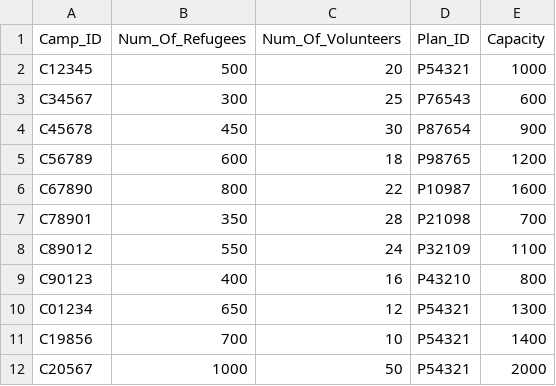
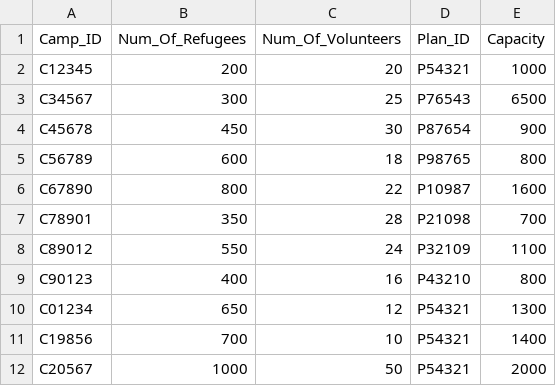
Before and after one commit to devangovind/intro-programming, a CSV file: files/camps_file.csv, drawn as a sheet.

```diff
--- a/files/camps_file.csv
+++ b/files/camps_file.csv
@@ -1,6 +1,6 @@
 Camp_ID,Num_Of_Refugees,Num_Of_Volunteers,Plan_ID,Capacity
-C12345,500,20,P54321,1000
-C34567,300,25,P76543,600
+C12345,200,20,P54321,1000
+C34567,300,25,P76543,6500
 C45678,450,30,P87654,900
-C56789,600,18,P98765,1200
+C56789,600,18,P98765,800
 C67890,800,22,P10987,1600
```
Also changed, not shown: files/volunteers.csv, 4 other files.
